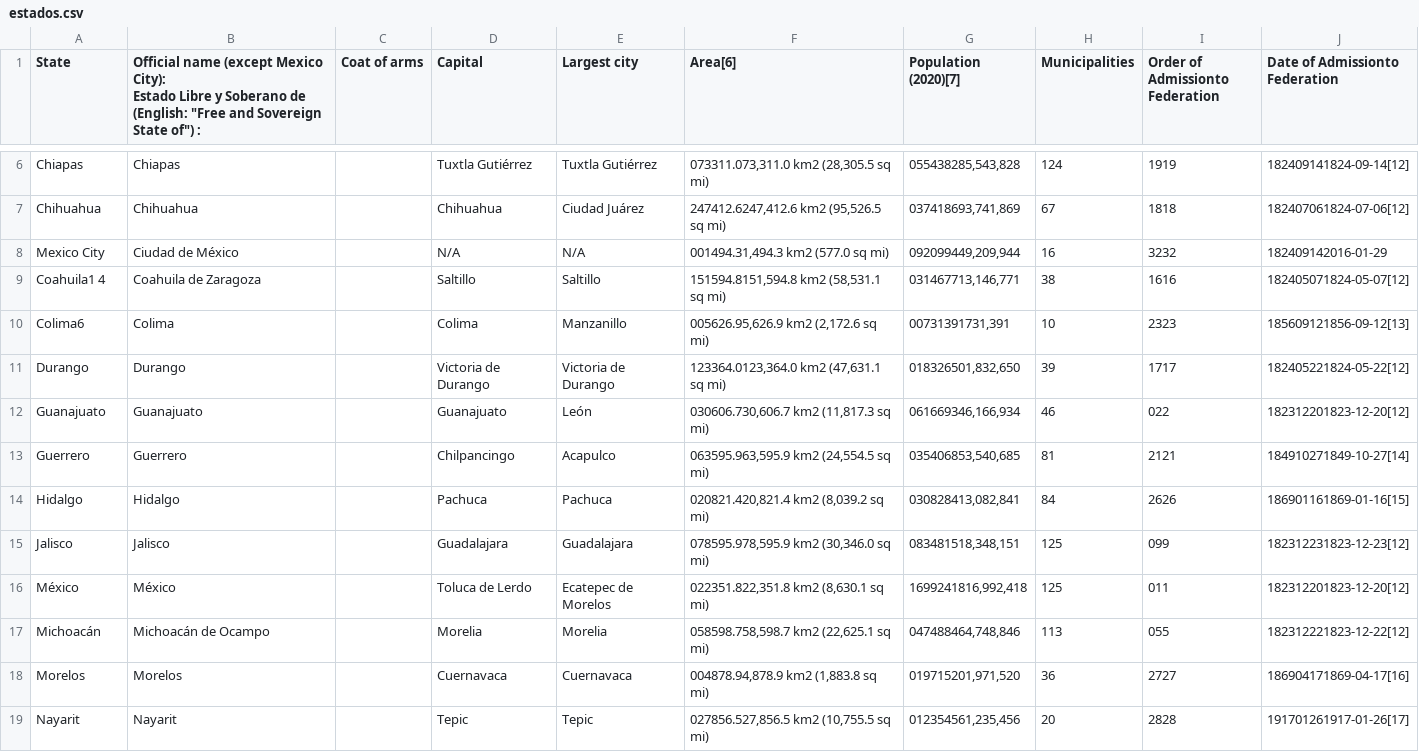
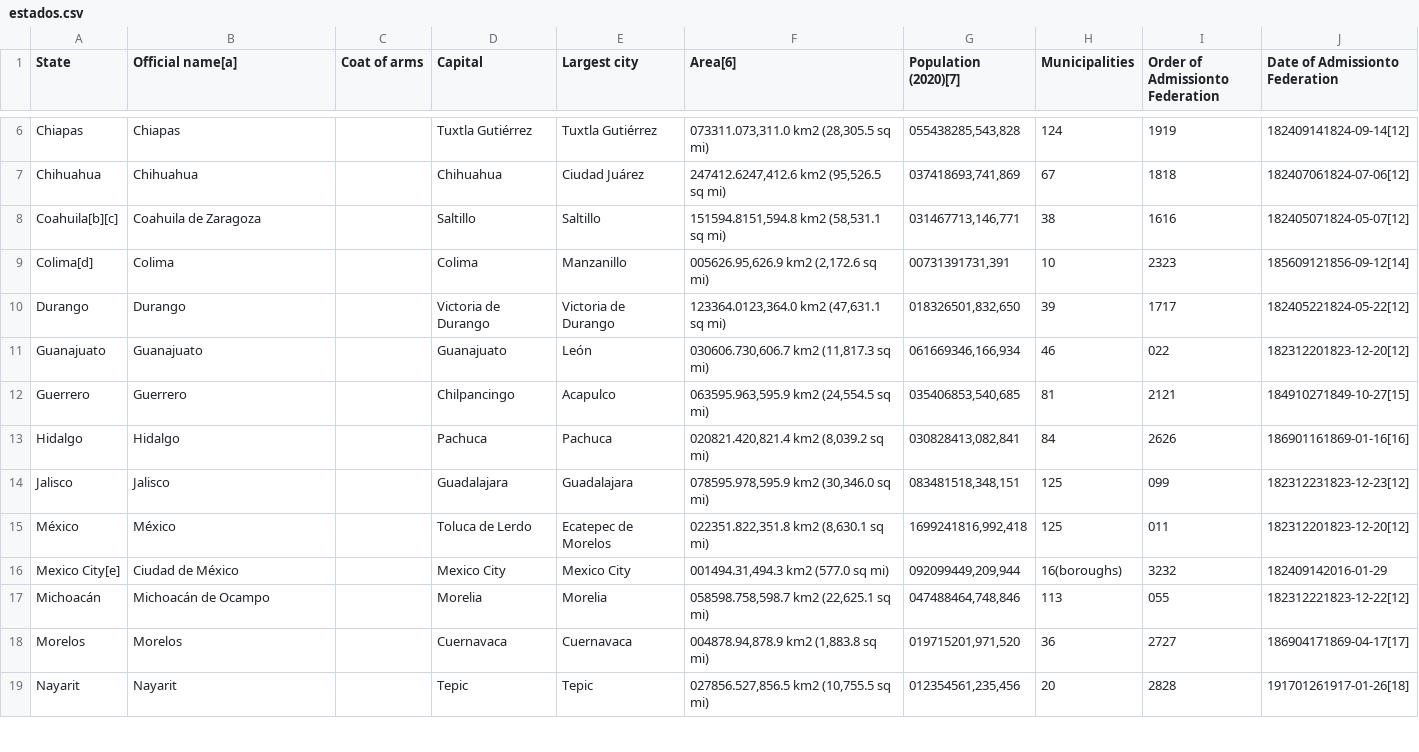
Before and after one commit to ppGodel/data_mining, a CSV file: csv/estados.csv, drawn as a sheet; only a part is shown, gaps mark what is left out; the diff covers the shown part only.

```diff
--- a/csv/estados.csv
+++ b/csv/estados.csv
@@ -1,2 +1 @@
-State,"Official name (except Mexico City):
-Estado Libre y Soberano de (English: ""Free and Sovereign State of"") :",Coat of arms,Capital,Largest city,Area[6],Population (2020)[7],Municipalities,Order of Admissionto Federation,Date of Admissionto Federation
+State,Official name[a],Coat of arms,Capital,Largest city,Area[6],Population (2020)[7],Municipalities,Order of Admissionto Federation,Date of Admissionto Federation
@@ -8,13 +7,13 @@ Chiapas,Chiapas,,Tuxtla Gutiérrez,Tuxtla Gutiérrez,"073311.073,311.0 km2 (28,
 Chihuahua,Chihuahua,,Chihuahua,Ciudad Juárez,"247412.6247,412.6 km2 (95,526.5 sq mi)","037418693,741,869",67,1818,182407061824-07-06[12]
-Mexico City,Ciudad de México,,N/A,N/A,"001494.31,494.3 km2 (577.0 sq mi)","092099449,209,944",16,3232,182409142016-01-29
-Coahuila1 4,Coahuila de Zaragoza,,Saltillo,Saltillo,"151594.8151,594.8 km2 (58,531.1 sq mi)","031467713,146,771",38,1616,182405071824-05-07[12]
-Colima6,Colima,,Colima,Manzanillo,"005626.95,626.9 km2 (2,172.6 sq mi)","00731391731,391",10,2323,185609121856-09-12[13]
+Coahuila[b][c],Coahuila de Zaragoza,,Saltillo,Saltillo,"151594.8151,594.8 km2 (58,531.1 sq mi)","031467713,146,771",38,1616,182405071824-05-07[12]
+Colima[d],Colima,,Colima,Manzanillo,"005626.95,626.9 km2 (2,172.6 sq mi)","00731391731,391",10,2323,185609121856-09-12[14]
 Durango,Durango,,Victoria de Durango,Victoria de Durango,"123364.0123,364.0 km2 (47,631.1 sq mi)","018326501,832,650",39,1717,182405221824-05-22[12]
 Guanajuato,Guanajuato,,Guanajuato,León,"030606.730,606.7 km2 (11,817.3 sq mi)","061669346,166,934",46,022,182312201823-12-20[12]
-Guerrero,Guerrero,,Chilpancingo,Acapulco,"063595.963,595.9 km2 (24,554.5 sq mi)","035406853,540,685",81,2121,184910271849-10-27[14]
-Hidalgo,Hidalgo,,Pachuca,Pachuca,"020821.420,821.4 km2 (8,039.2 sq mi)","030828413,082,841",84,2626,186901161869-01-16[15]
+Guerrero,Guerrero,,Chilpancingo,Acapulco,"063595.963,595.9 km2 (24,554.5 sq mi)","035406853,540,685",81,2121,184910271849-10-27[15]
+Hidalgo,Hidalgo,,Pachuca,Pachuca,"020821.420,821.4 km2 (8,039.2 sq mi)","030828413,082,841",84,2626,186901161869-01-16[16]
 Jalisco,Jalisco,,Guadalajara,Guadalajara,"078595.978,595.9 km2 (30,346.0 sq mi)","083481518,348,151",125,099,182312231823-12-23[12]
 México,México,,Toluca de Lerdo,Ecatepec de Morelos,"022351.822,351.8 km2 (8,630.1 sq mi)","1699241816,992,418",125,011,182312201823-12-20[12]
+Mexico City[e],Ciudad de México,,Mexico City,Mexico City,"001494.31,494.3 km2 (577.0 sq mi)","092099449,209,944",16(boroughs),3232,182409142016-01-29
 Michoacán,Michoacán de Ocampo,,Morelia,Morelia,"058598.758,598.7 km2 (22,625.1 sq mi)","047488464,748,846",113,055,182312221823-12-22[12]
-Morelos,Morelos,,Cuernavaca,Cuernavaca,"004878.94,878.9 km2 (1,883.8 sq mi)","019715201,971,520",36,2727,186904171869-04-17[16]
-Nayarit,Nayarit,,Tepic,Tepic,"027856.527,856.5 km2 (10,755.5 sq mi)","012354561,235,456",20,2828,191701261917-01-26[17]
+Morelos,Morelos,,Cuernavaca,Cuernavaca,"004878.94,878.9 km2 (1,883.8 sq mi)","019715201,971,520",36,2727,186904171869-04-17[17]
+Nayarit,Nayarit,,Tepic,Tepic,"027856.527,856.5 km2 (10,755.5 sq mi)","012354561,235,456",20,2828,191701261917-01-26[18]
```
Also changed, not shown: 8 edited cells elsewhere in this file, csv/estados_limpio.csv, 16 other files.
